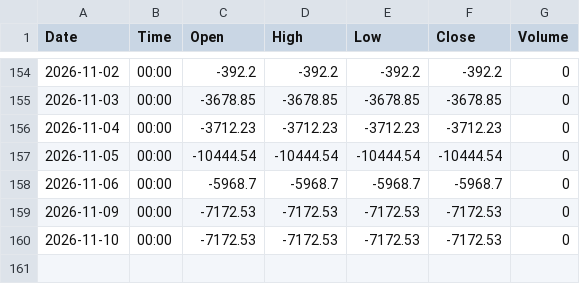
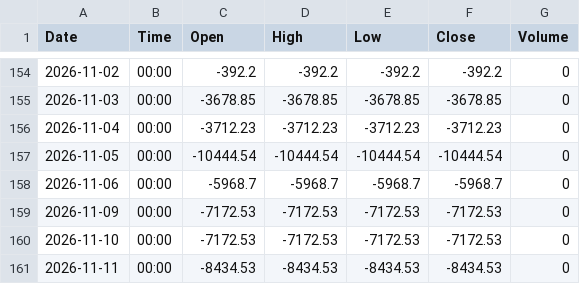
Before and after one commit to shenoy-beep/fii-dii-feed, a CSV file: data/DII_NET/data.csv, drawn as a sheet; only a part is shown, gaps mark what is left out.

```diff
--- a/data/DII_NET/data.csv
+++ b/data/DII_NET/data.csv
@@ -160 +160,2 @@ Date,Time,Open,High,Low,Close,Volume
 2026-11-10,00:00,-7172.53,-7172.53,-7172.53,-7172.53,0
+2026-11-11,00:00,-8434.53,-8434.53,-8434.53,-8434.53,0
```
Also changed, not shown: data/FII_NET/data.csv, 1 other file.
